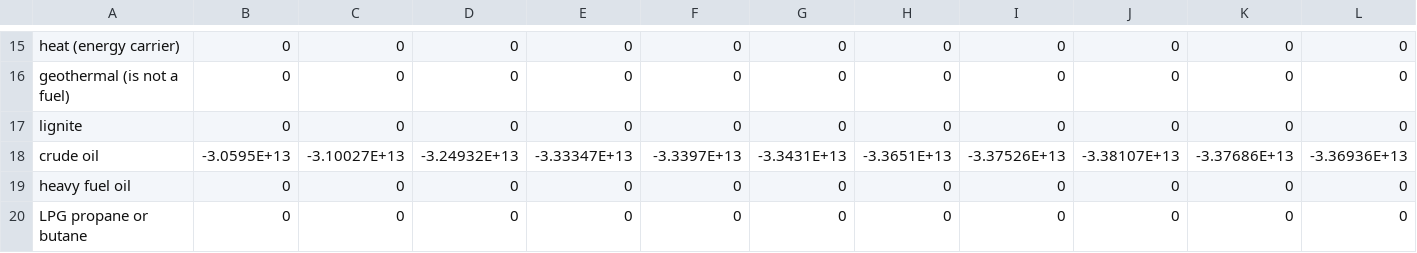
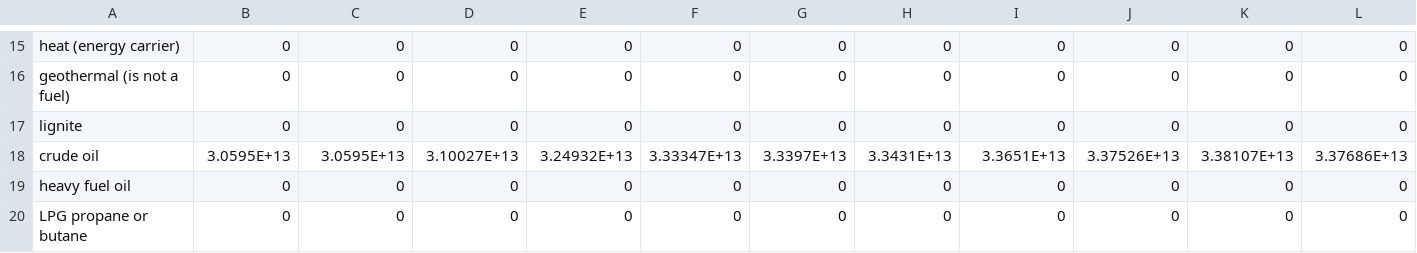
Before and after one commit to EnergyInnovation/eps-massachusetts, a CSV file: InputData/fuels/BFPIaE/BFPIaE-imports.csv, drawn as a sheet; only a part is shown, gaps mark what is left out; removed rows and columns are numbered as before the commit, all else as after; rows hold the shown columns only; the diff names each change by its address in the sheet, - before the commit and + after, or states it on an @@ line.

Commit message:
bfpiae

```diff
--- a/InputData/fuels/BFPIaE/BFPIaE-imports.csv
+++ b/InputData/fuels/BFPIaE/BFPIaE-imports.csv
-row 18: crude oil | -3.0595E+13 | -3.10027E+13 | -3.24932E+13 | -3.33347E+13 | -3.3397E+13 | -3.3431E+13 | -3.3651E+13 | -3.37526E+13 | -3.38107E+13 | -3.37686E+13 | -3.36936E+13
+row 18: crude oil | 3.0595E+13 | 3.0595E+13 | 3.10027E+13 | 3.24932E+13 | 3.33347E+13 | 3.3397E+13 | 3.3431E+13 | 3.3651E+13 | 3.37526E+13 | 3.38107E+13 | 3.37686E+13
```
Also changed, not shown: 1 other file.
